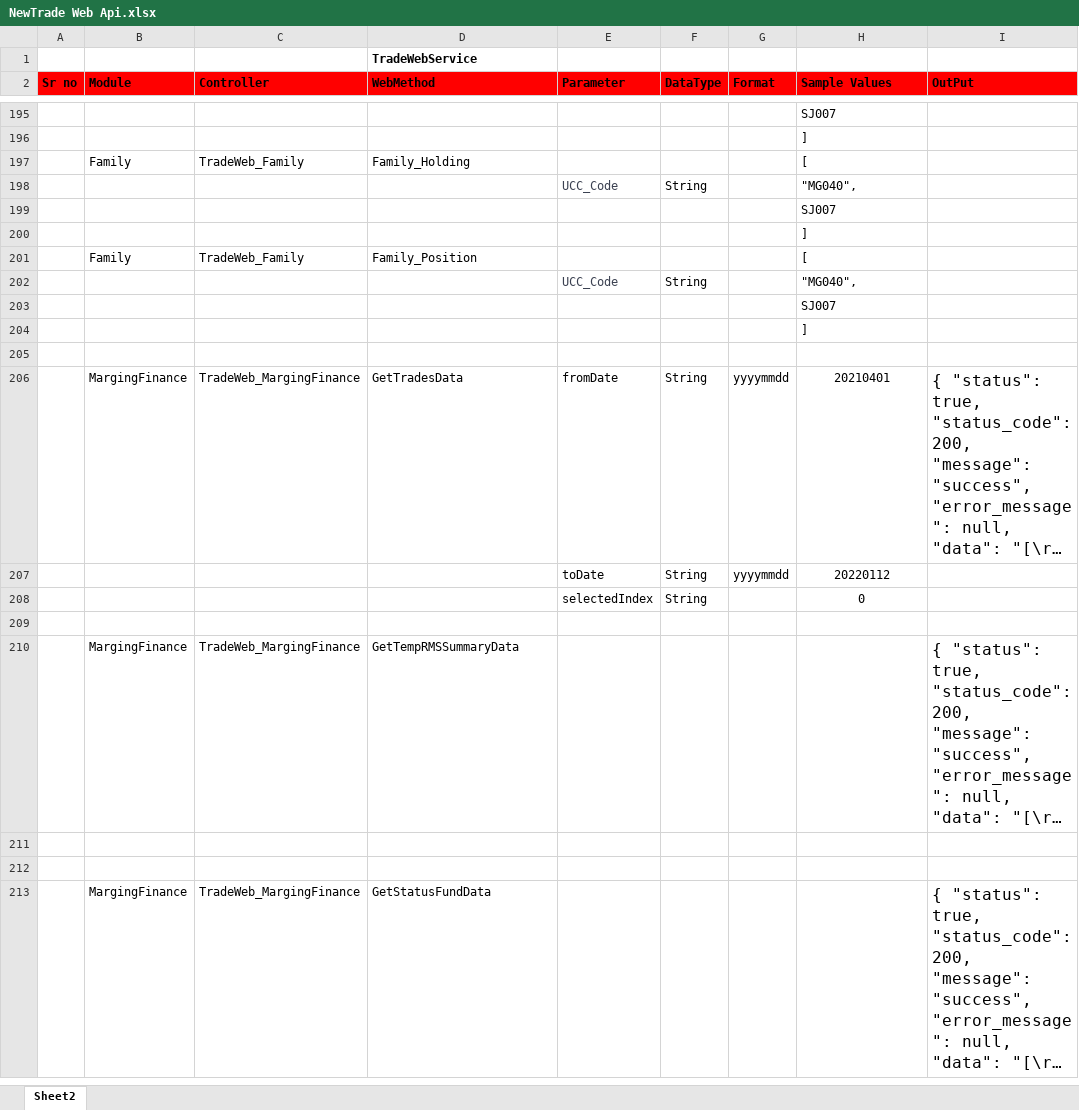
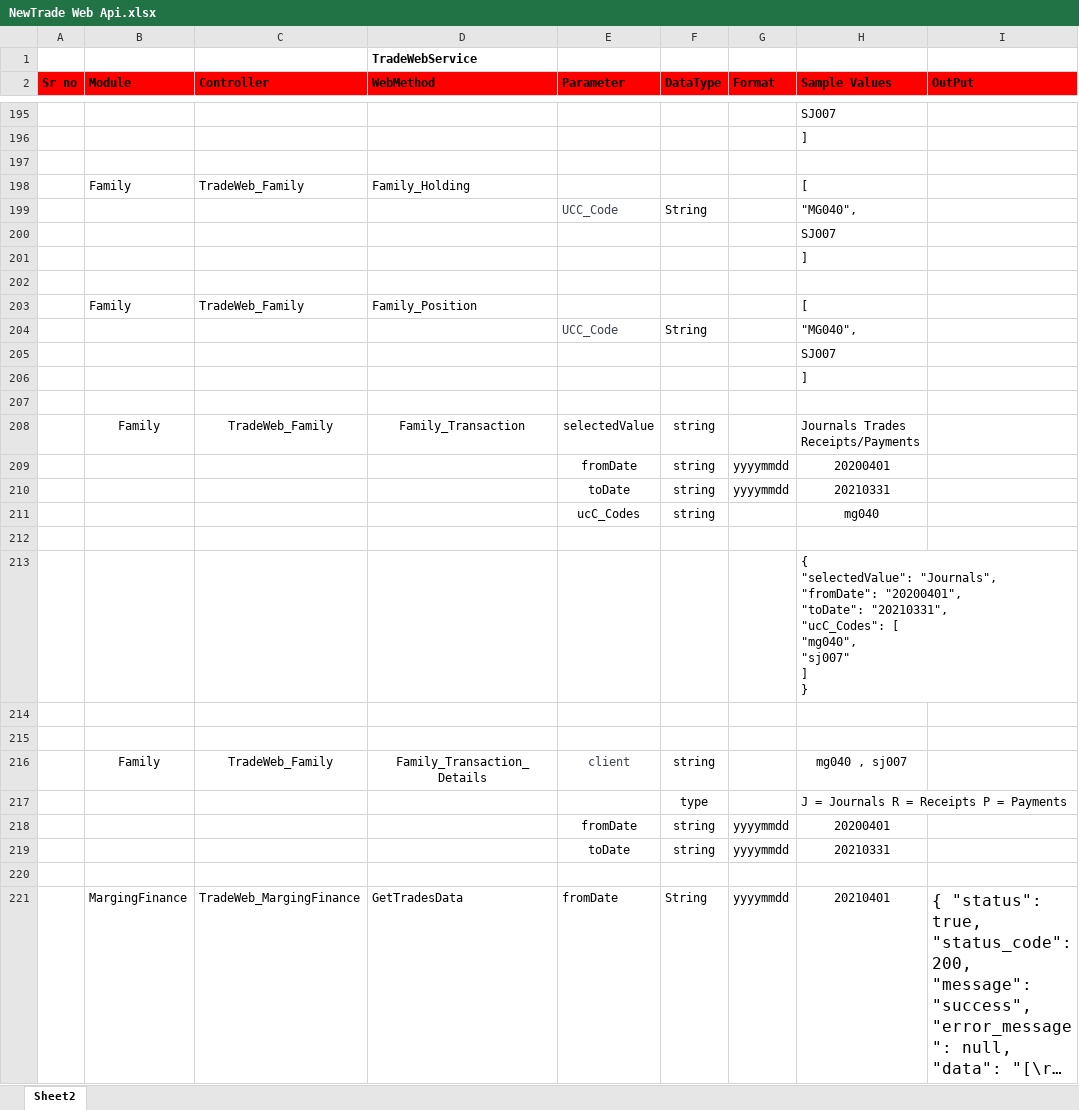
Before and after one commit to malkesh-m/NewTradeWebApi, an Excel workbook: Docs/NewTrade Web Api.xlsx, sheet Sheet2, drawn as a sheet; only a part is shown, gaps mark what is left out; the shorter side is filled out with more unchanged rows; long unchanged cells end in …; values as stored, in another font and other column widths than the file's, no borders; ↵ is a line break in a cell; the diff names each change by its address in the sheet, - before the commit and + after, or states it on an @@ line.

Commit message:
Create Api family_transaction_detail

```diff
--- a/Docs/NewTrade Web Api.xlsx (sheet Sheet2)
+++ b/Docs/NewTrade Web Api.xlsx (sheet Sheet2)
+row 197: (empty)
+row 202: (empty)
+row 207: (empty)
+row 208:  | Family | TradeWeb_Family | Family_Transaction | selectedValue | string |  | Journals Trades Receipts/Payments
+row 209:  |  |  |  | fromDate | string | yyyymmdd | 20200401
+row 210:  |  |  |  | toDate | string | yyyymmdd | 20210331
+row 211:  |  |  |  | ucC_Codes | string |  | mg040
+row 212: (empty)
+row 213:  |  |  |  |  |  |  | { ↵ "selectedValue": "Journals", ↵ "fromDate": "20200401", ↵ "toDate": "20210331", ↵ "ucC_Codes": [ ↵ "mg040", ↵ "sj007" ↵ ] ↵ }
+row 214: (empty)
+row 215: (empty)
+row 216:  | Family | TradeWeb_Family | Family_Transaction_Details | client | string |  | mg040 , sj007
+row 217:  |  |  |  |  | type |  | J = Journals R = Receipts P = Payments
+row 218:  |  |  |  | fromDate | string | yyyymmdd | 20200401
+row 219:  |  |  |  | toDate | string | yyyymmdd | 20210331
```
Also changed, not shown: 2 other files.
